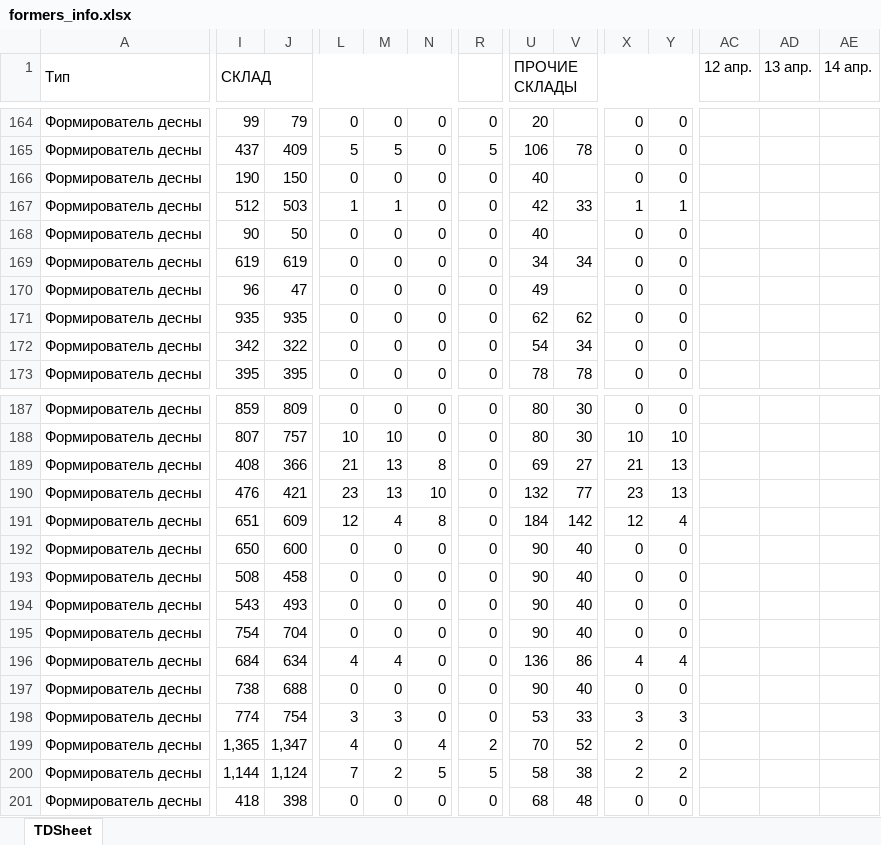
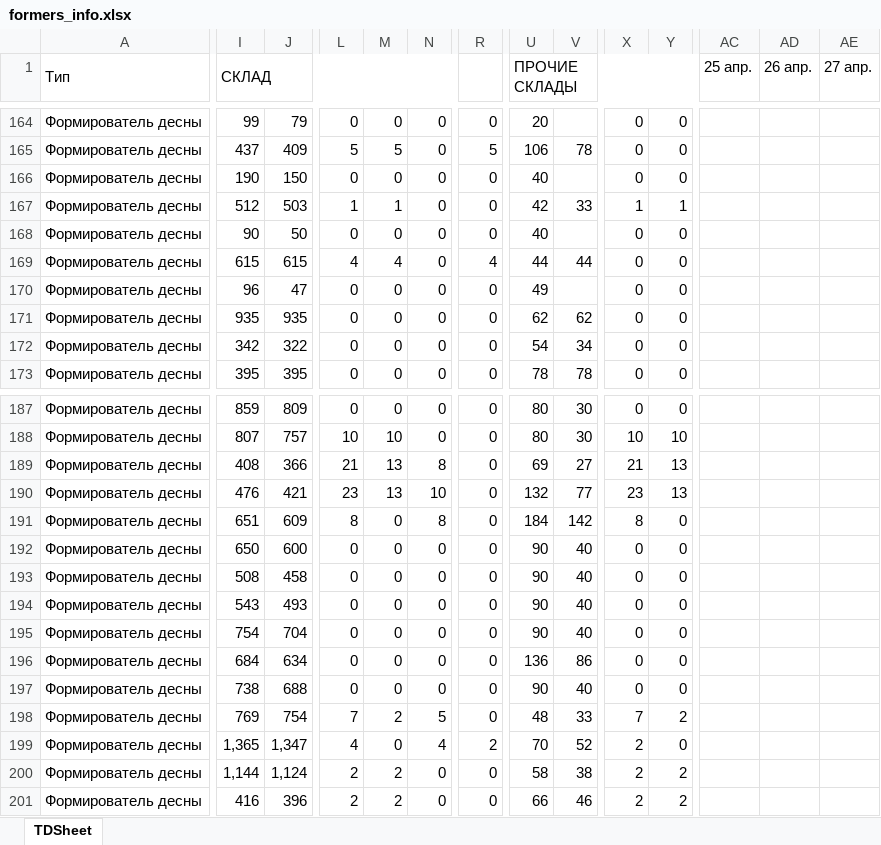
Before and after one commit to Uoiferise/Excel_script, an Excel workbook: data/formers/formers_info.xlsx, sheet TDSheet, drawn as a sheet; only a part is shown, gaps mark what is left out; values as stored, in another font and other column widths than the file's, no cell formats; the diff covers the shown part only; the diff names each change by its address in the sheet, - before the commit and + after, or states it on an @@ line.

```diff
--- a/data/formers/formers_info.xlsx (sheet TDSheet)
+++ b/data/formers/formers_info.xlsx (sheet TDSheet)
-AC1: 12 апр.
+AC1: 25 апр.
-AD1: 13 апр.
+AD1: 26 апр.
-AE1: 14 апр.
+AE1: 27 апр.
-I169 (СКЛАД): 619
+I169 (СКЛАД): 615
-J169: 619
+J169: 615
-L169: 0
+L169: 4
-M169: 0
+M169: 4
-R169: 0
+R169: 4
-U169 (ПРОЧИЕ СКЛАДЫ): 34
+U169 (ПРОЧИЕ СКЛАДЫ): 44
-V169: 34
+V169: 44
-L191: 12
+L191: 8
-M191: 4
+M191: 0
-X191: 12
+X191: 8
-Y191: 4
+Y191: 0
-L196: 4
+L196: 0
-M196: 4
+M196: 0
-X196: 4
+X196: 0
-Y196: 4
+Y196: 0
-I198 (СКЛАД): 774
+I198 (СКЛАД): 769
-L198: 3
+L198: 7
-M198: 3
+M198: 2
-N198: 0
+N198: 5
-U198 (ПРОЧИЕ СКЛАДЫ): 53
+U198 (ПРОЧИЕ СКЛАДЫ): 48
-X198: 3
+X198: 7
-Y198: 3
+Y198: 2
-L200: 7
+L200: 2
-N200: 5
+N200: 0
-R200: 5
+R200: 0
-I201 (СКЛАД): 418
+I201 (СКЛАД): 416
-J201: 398
+J201: 396
-L201: 0
+L201: 2
-M201: 0
+M201: 2
-U201 (ПРОЧИЕ СКЛАДЫ): 68
+U201 (ПРОЧИЕ СКЛАДЫ): 66
-V201: 48
+V201: 46
-X201: 0
+X201: 2
-Y201: 0
+Y201: 2
```
Also changed, not shown: 1641 edited cells and merged cells elsewhere in this sheet, cell formats, data/abutments/abutments_info.xlsx, data/analog/analog_info.xlsx, 26 other files.
